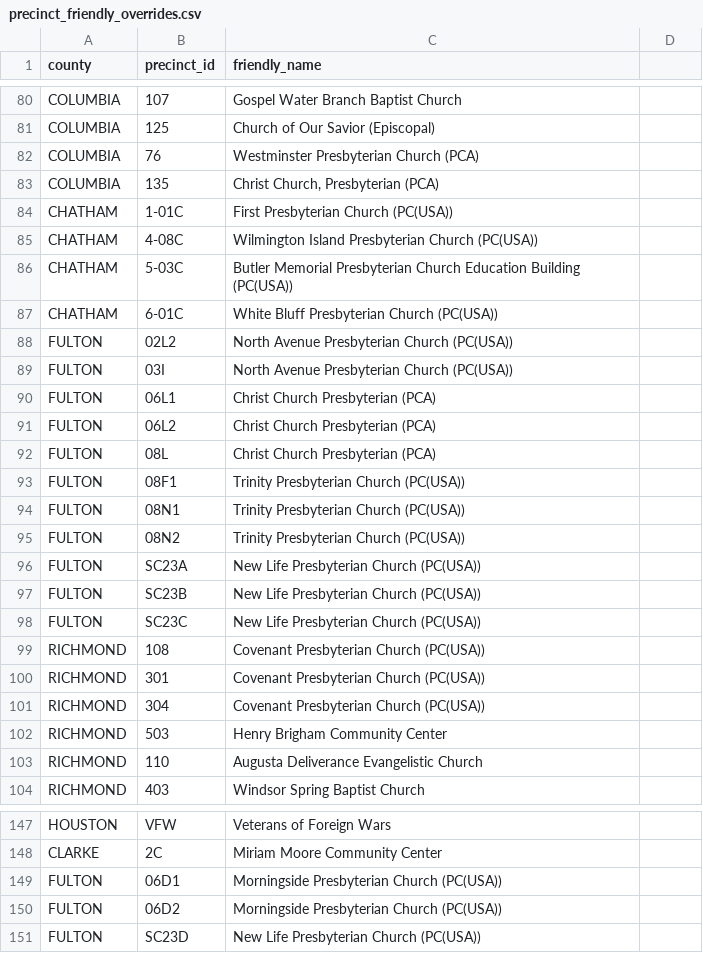
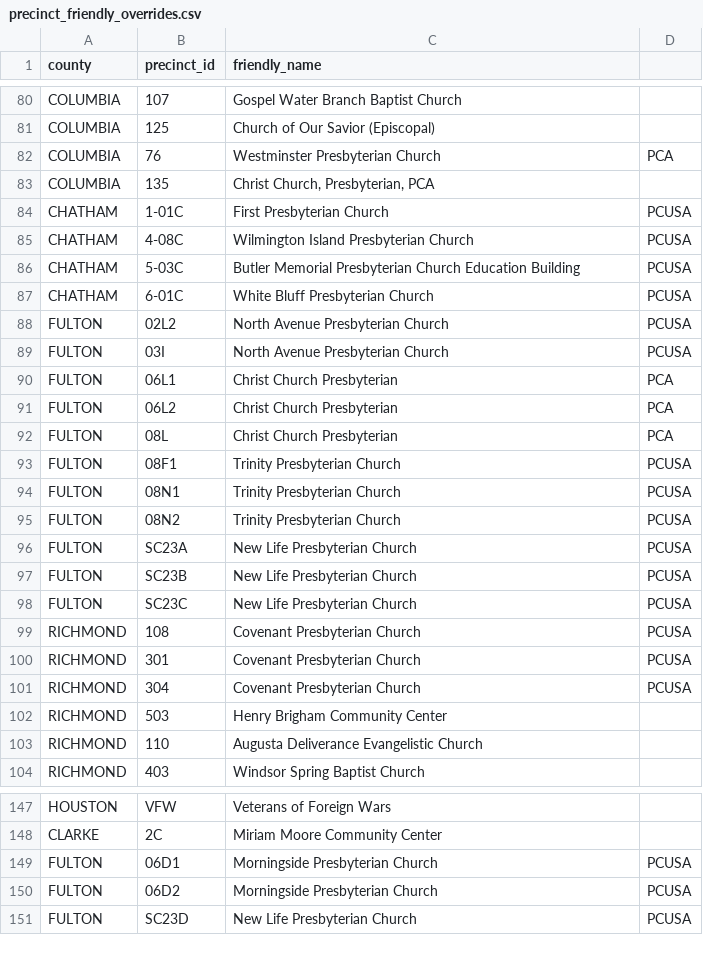
Before and after one commit to Tenjin25/GAPrecinctMap, a CSV file: Data/precinct_friendly_overrides.csv, drawn as a sheet; only a part is shown, gaps mark what is left out; the diff covers the shown part only.

Commit message:
Use comma denomination labels for Presbyterian sites

```diff
--- a/Data/precinct_friendly_overrides.csv
+++ b/Data/precinct_friendly_overrides.csv
@@ -81,22 +81,22 @@ COLUMBIA,107,Gospel Water Branch Baptist Church
 COLUMBIA,125,Church of Our Savior (Episcopal)
-COLUMBIA,76,Westminster Presbyterian Church (PCA)
-COLUMBIA,135,"Christ Church, Presbyterian (PCA)"
-CHATHAM,1-01C,First Presbyterian Church (PC(USA))
-CHATHAM,4-08C,Wilmington Island Presbyterian Church (PC(USA))
-CHATHAM,5-03C,Butler Memorial Presbyterian Church Education Building (PC(USA))
-CHATHAM,6-01C,White Bluff Presbyterian Church (PC(USA))
-FULTON,02L2,North Avenue Presbyterian Church (PC(USA))
-FULTON,03I,North Avenue Presbyterian Church (PC(USA))
-FULTON,06L1,Christ Church Presbyterian (PCA)
-FULTON,06L2,Christ Church Presbyterian (PCA)
-FULTON,08L,Christ Church Presbyterian (PCA)
-FULTON,08F1,Trinity Presbyterian Church (PC(USA))
-FULTON,08N1,Trinity Presbyterian Church (PC(USA))
-FULTON,08N2,Trinity Presbyterian Church (PC(USA))
-FULTON,SC23A,New Life Presbyterian Church (PC(USA))
-FULTON,SC23B,New Life Presbyterian Church (PC(USA))
-FULTON,SC23C,New Life Presbyterian Church (PC(USA))
-RICHMOND,108,Covenant Presbyterian Church (PC(USA))
-RICHMOND,301,Covenant Presbyterian Church (PC(USA))
-RICHMOND,304,Covenant Presbyterian Church (PC(USA))
+COLUMBIA,76,Westminster Presbyterian Church, PCA
+COLUMBIA,135,"Christ Church, Presbyterian, PCA"
+CHATHAM,1-01C,First Presbyterian Church, PCUSA
+CHATHAM,4-08C,Wilmington Island Presbyterian Church, PCUSA
+CHATHAM,5-03C,Butler Memorial Presbyterian Church Education Building, PCUSA
+CHATHAM,6-01C,White Bluff Presbyterian Church, PCUSA
+FULTON,02L2,North Avenue Presbyterian Church, PCUSA
+FULTON,03I,North Avenue Presbyterian Church, PCUSA
+FULTON,06L1,Christ Church Presbyterian, PCA
+FULTON,06L2,Christ Church Presbyterian, PCA
+FULTON,08L,Christ Church Presbyterian, PCA
+FULTON,08F1,Trinity Presbyterian Church, PCUSA
+FULTON,08N1,Trinity Presbyterian Church, PCUSA
+FULTON,08N2,Trinity Presbyterian Church, PCUSA
+FULTON,SC23A,New Life Presbyterian Church, PCUSA
+FULTON,SC23B,New Life Presbyterian Church, PCUSA
+FULTON,SC23C,New Life Presbyterian Church, PCUSA
+RICHMOND,108,Covenant Presbyterian Church, PCUSA
+RICHMOND,301,Covenant Presbyterian Church, PCUSA
+RICHMOND,304,Covenant Presbyterian Church, PCUSA
 RICHMOND,503,Henry Brigham Community Center
@@ -148,4 +148,4 @@ HOUSTON,VFW,Veterans of Foreign Wars
 CLARKE,2C,Miriam Moore Community Center
-FULTON,06D1,Morningside Presbyterian Church (PC(USA))
-FULTON,06D2,Morningside Presbyterian Church (PC(USA))
-FULTON,SC23D,New Life Presbyterian Church (PC(USA))
+FULTON,06D1,Morningside Presbyterian Church, PCUSA
+FULTON,06D2,Morningside Presbyterian Church, PCUSA
+FULTON,SC23D,New Life Presbyterian Church, PCUSA
```
Also changed, not shown: 2 edited cells elsewhere in this file, 16 other files.
